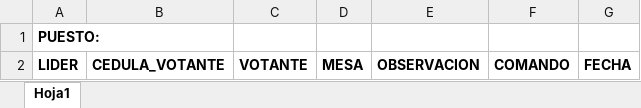
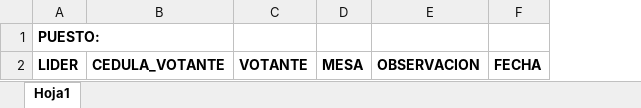
Before and after one commit to antares2881/api_apg, an Excel workbook: public/plantillas/reporte_confirmados.xlsx, sheet Hoja1, drawn as a sheet; values as stored, in another font and other column widths than the file's, no borders; the diff names each change by its address in the sheet, - before the commit and + after, or states it on an @@ line.

```diff
--- a/public/plantillas/reporte_confirmados.xlsx (sheet Hoja1)
+++ b/public/plantillas/reporte_confirmados.xlsx (sheet Hoja1)
-column F, row 2: COMANDO
```
Also changed, not shown: 5 other files.
